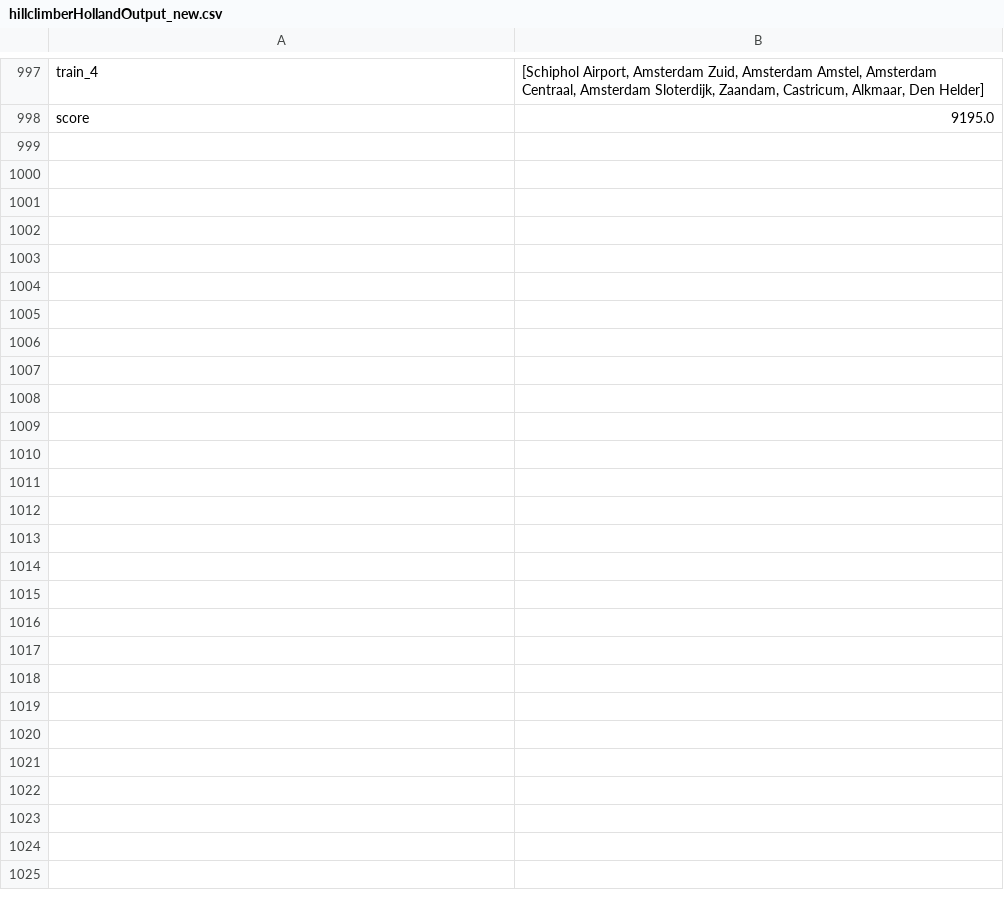
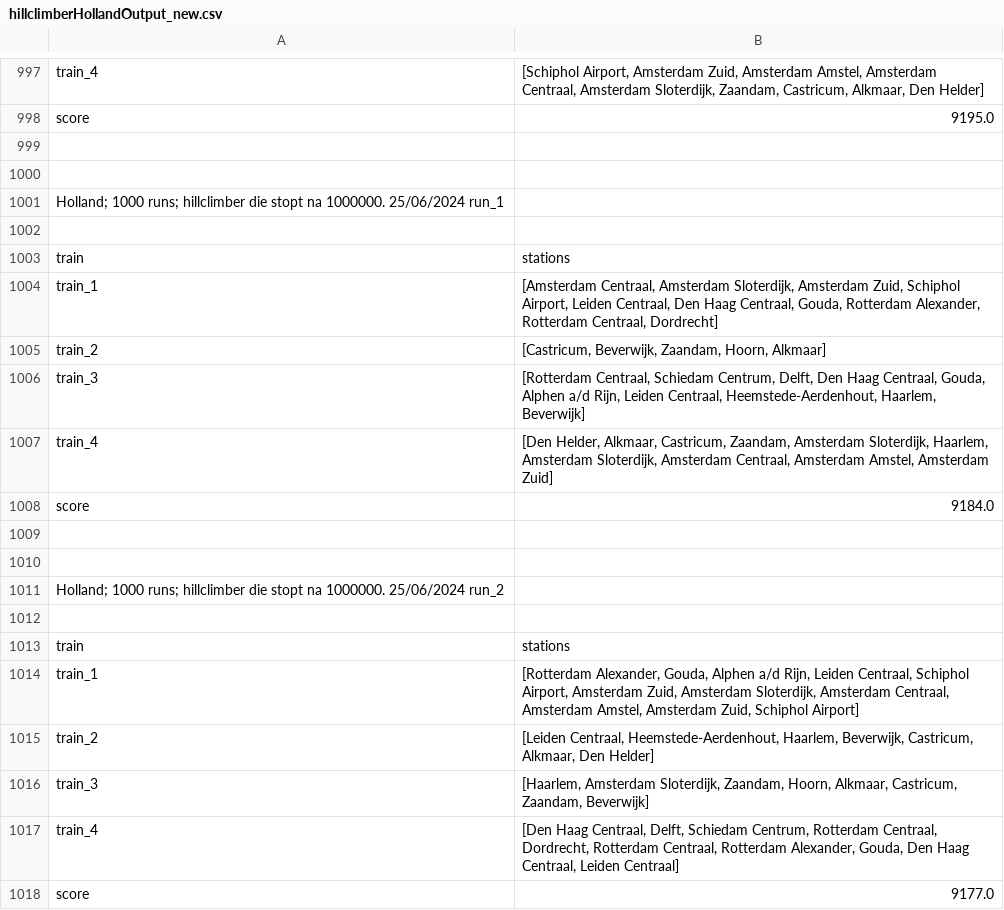
Before and after one commit to Sverremans/spoorschavuiten, a CSV file: spoorschavuiten/data/hillclimberHollandOutput_new.csv, drawn as a sheet; only a part is shown, gaps mark what is left out; the diff names each change by its address in the sheet, - before the commit and + after, or states it on an @@ line.

```diff
--- a/spoorschavuiten/data/hillclimberHollandOutput_new.csv
+++ b/spoorschavuiten/data/hillclimberHollandOutput_new.csv
+row 999: (empty)
+row 1000: (empty)
+row 1001: Holland; 1000 runs; hillclimber die stopt na 1000000. 25/06/2024 run_1
+row 1002: (empty)
+row 1003: train | stations
+row 1004: train_1 | [Amsterdam Centraal, Amsterdam Sloterdijk, Amsterdam Zuid, Schiphol Airport, Leiden Centraal, Den Haag Centraal, Gouda, Rotterdam Alexander, Rotterdam Centraal, Dordrecht]
+row 1005: train_2 | [Castricum, Beverwijk, Zaandam, Hoorn, Alkmaar]
+row 1006: train_3 | [Rotterdam Centraal, Schiedam Centrum, Delft, Den Haag Centraal, Gouda, Alphen a/d Rijn, Leiden Centraal, Heemstede-Aerdenhout, Haarlem, Beverwijk]
+row 1007: train_4 | [Den Helder, Alkmaar, Castricum, Zaandam, Amsterdam Sloterdijk, Haarlem, Amsterdam Sloterdijk, Amsterdam Centraal, Amsterdam Amstel, Amsterdam Zuid]
+row 1008: score | 9184.0
+row 1009: (empty)
+row 1010: (empty)
+row 1011: Holland; 1000 runs; hillclimber die stopt na 1000000. 25/06/2024 run_2
+row 1012: (empty)
+row 1013: train | stations
+row 1014: train_1 | [Rotterdam Alexander, Gouda, Alphen a/d Rijn, Leiden Centraal, Schiphol Airport, Amsterdam Zuid, Amsterdam Sloterdijk, Amsterdam Centraal, Amsterdam Amstel, Amsterdam Zuid, Schiphol Airport]
+row 1015: train_2 | [Leiden Centraal, Heemstede-Aerdenhout, Haarlem, Beverwijk, Castricum, Alkmaar, Den Helder]
+row 1016: train_3 | [Haarlem, Amsterdam Sloterdijk, Zaandam, Hoorn, Alkmaar, Castricum, Zaandam, Beverwijk]
+row 1017: train_4 | [Den Haag Centraal, Delft, Schiedam Centrum, Rotterdam Centraal, Dordrecht, Rotterdam Centraal, Rotterdam Alexander, Gouda, Den Haag Centraal, Leiden Centraal]
+row 1018: score | 9177.0
```
Also changed, not shown: spoorschavuiten/data/hillclimberHollandGraph_new.csv, spoorschavuiten/data/hillclimberHollandRoutes_new.csv, 3 other files.
